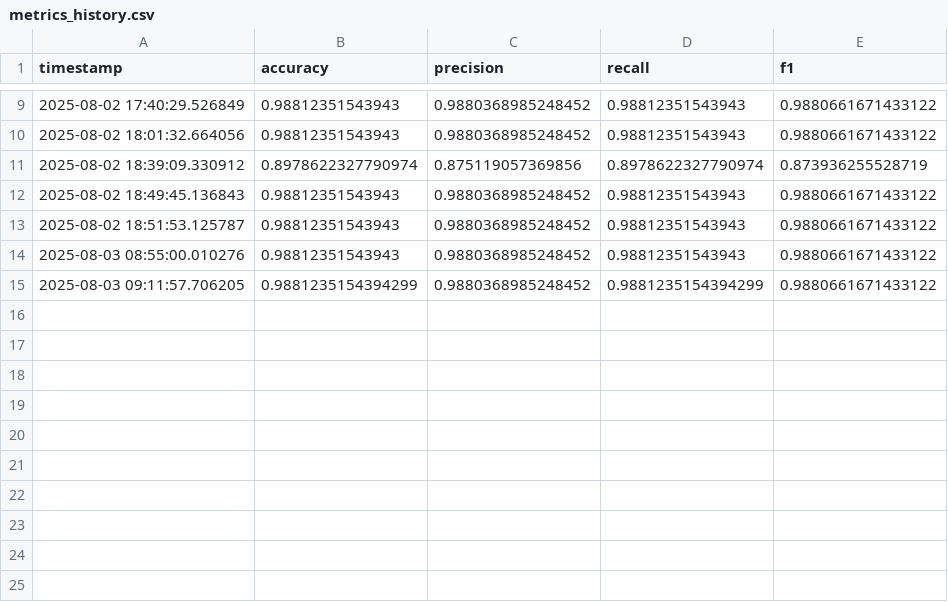
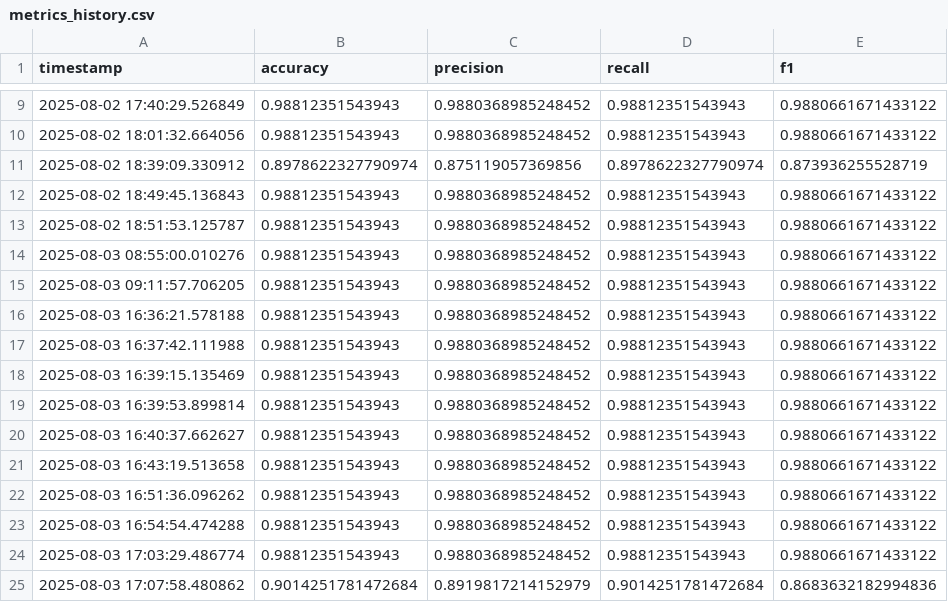
Before and after one commit to akumuyi/pump_anomaly_detection, a CSV file: data/metrics_history.csv, drawn as a sheet; only a part is shown, gaps mark what is left out.

```diff
--- a/data/metrics_history.csv
+++ b/data/metrics_history.csv
@@ -14,2 +14,12 @@ timestamp,accuracy,precision,recall,f1
 2025-08-03 08:55:00.010276,0.98812351543943,0.9880368985248452,0.98812351543943,0.9880661671433122
-2025-08-03 09:11:57.706205,0.9881235154394299,0.9880368985248452,0.9881235154394299,0.9880661671433122
+2025-08-03 09:11:57.706205,0.98812351543943,0.9880368985248452,0.98812351543943,0.9880661671433122
+2025-08-03 16:36:21.578188,0.98812351543943,0.9880368985248452,0.98812351543943,0.9880661671433122
+2025-08-03 16:37:42.111988,0.98812351543943,0.9880368985248452,0.98812351543943,0.9880661671433122
+2025-08-03 16:39:15.135469,0.98812351543943,0.9880368985248452,0.98812351543943,0.9880661671433122
+2025-08-03 16:39:53.899814,0.98812351543943,0.9880368985248452,0.98812351543943,0.9880661671433122
+2025-08-03 16:40:37.662627,0.98812351543943,0.9880368985248452,0.98812351543943,0.9880661671433122
+2025-08-03 16:43:19.513658,0.98812351543943,0.9880368985248452,0.98812351543943,0.9880661671433122
+2025-08-03 16:51:36.096262,0.98812351543943,0.9880368985248452,0.98812351543943,0.9880661671433122
+2025-08-03 16:54:54.474288,0.98812351543943,0.9880368985248452,0.98812351543943,0.9880661671433122
+2025-08-03 17:03:29.486774,0.98812351543943,0.9880368985248452,0.98812351543943,0.9880661671433122
+2025-08-03 17:07:58.480862,0.9014251781472684,0.8919817214152979,0.9014251781472684,0.8683632182994836
```
Also changed, not shown: 15 other files.
